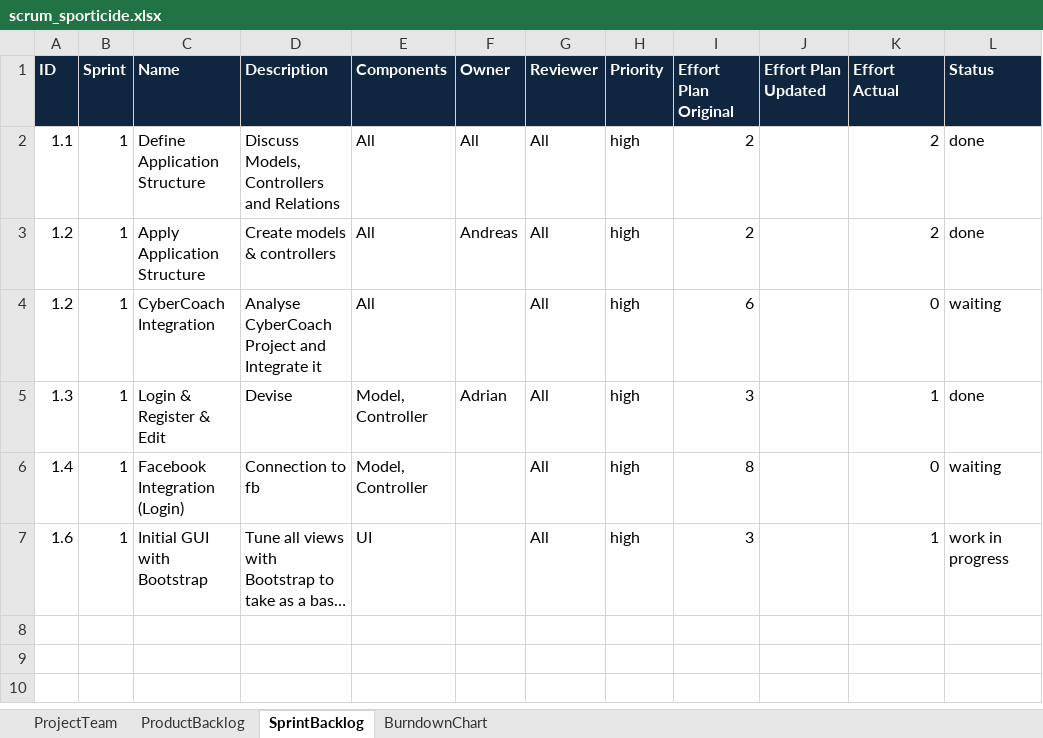
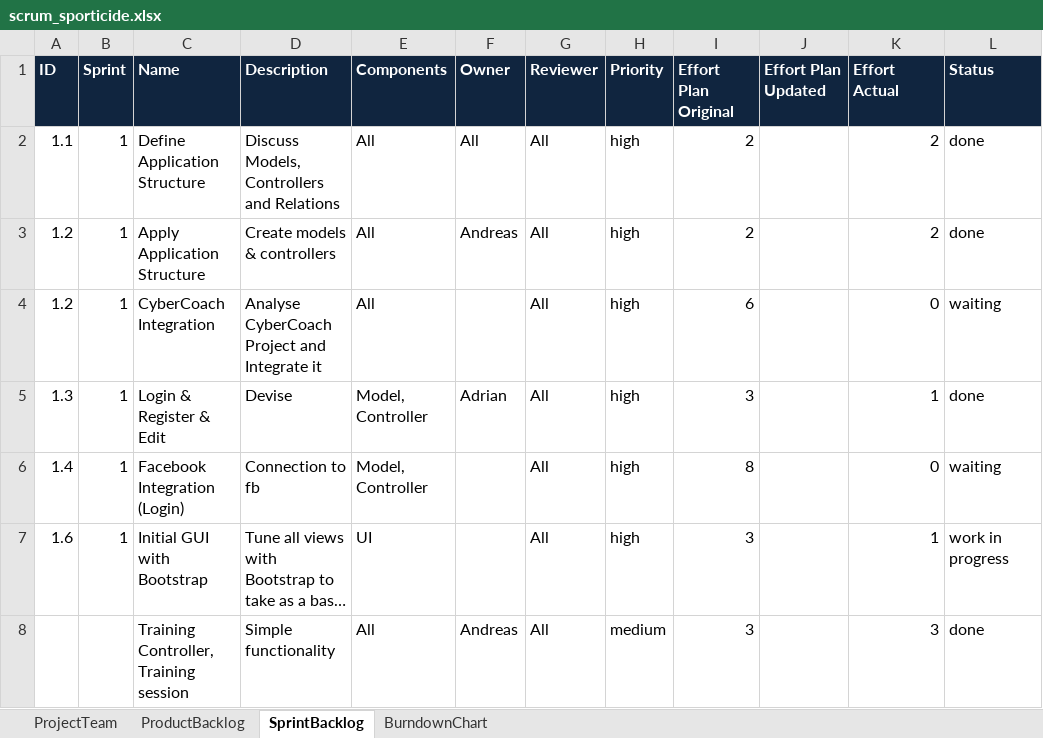
Before and after one commit to ASE15/Sporticide, an Excel workbook: scrum/scrum_sporticide.xlsx, sheet SprintBacklog, drawn as a sheet; long unchanged cells end in …; values as stored, in another font and other column widths than the file's, no borders; the diff names each change by its address in the sheet, - before the commit and + after, or states it on an @@ line.

Commit message:
edited scrum file

```diff
--- a/scrum/scrum_sporticide.xlsx (sheet SprintBacklog)
+++ b/scrum/scrum_sporticide.xlsx (sheet SprintBacklog)
+row 8:  |  | Training Controller, Training session | Simple functionality | All | Andreas | All | medium | 3 |  | 3 | done
```
Also changed, not shown: sheet BurndownChart, charts or pictures.
